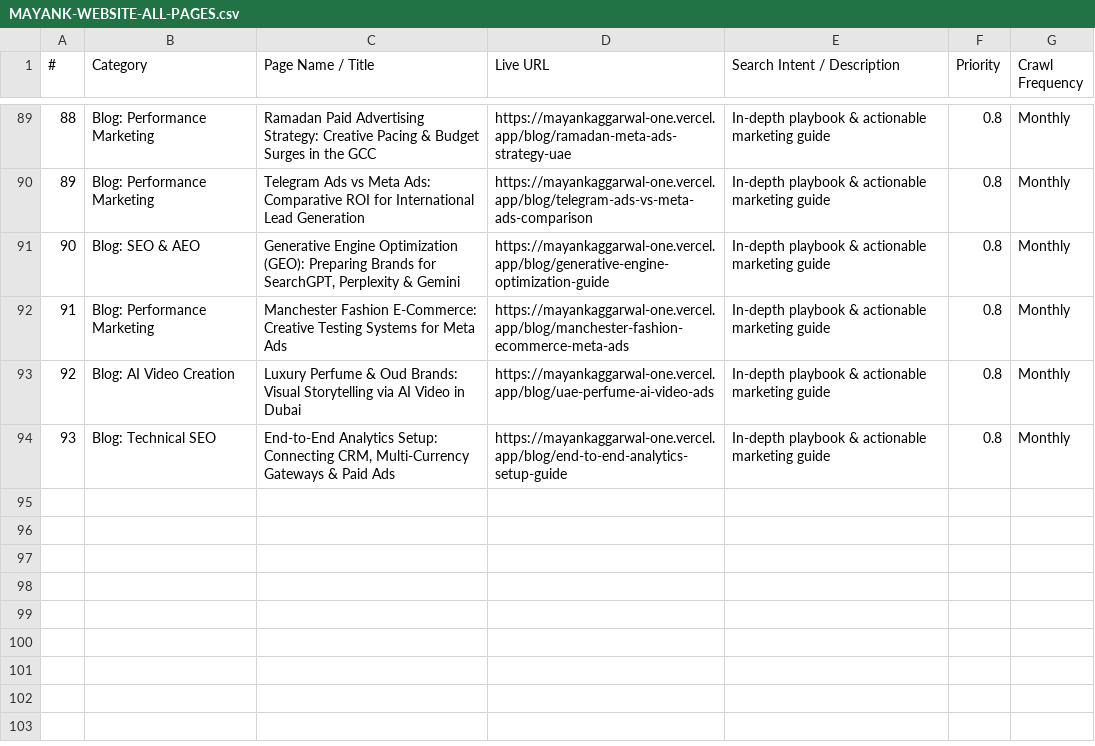
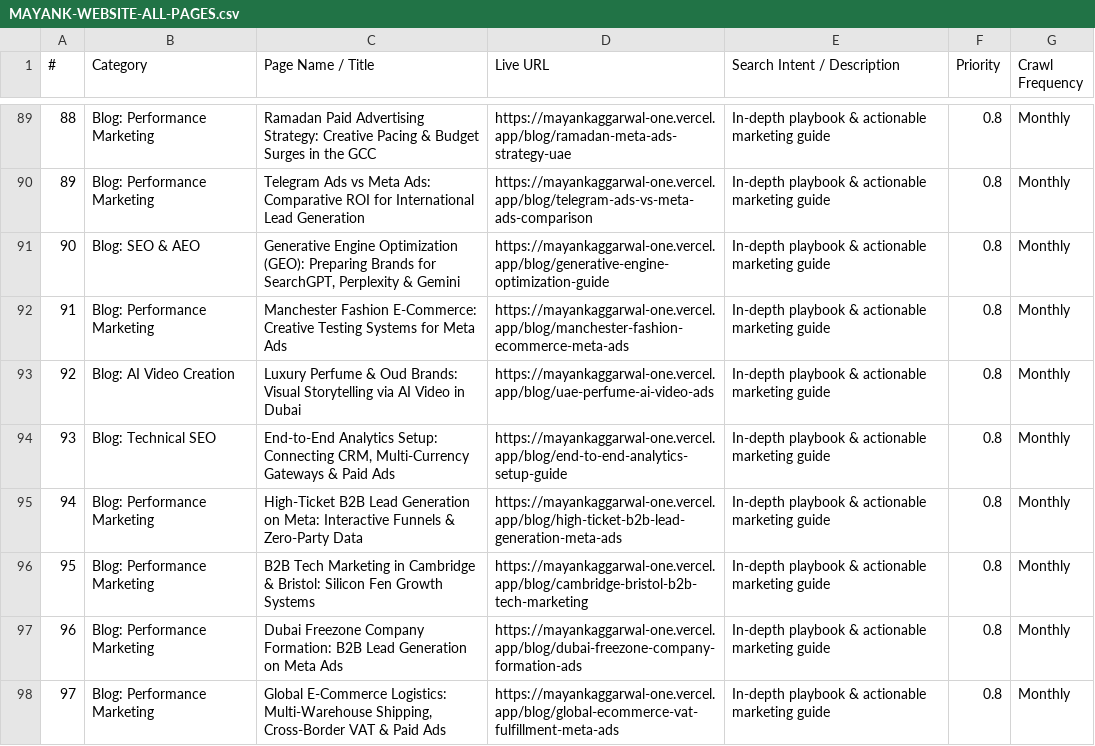
Before and after one commit to mayanksinghal007/mayankportfolio, a CSV file: MAYANK-WEBSITE-ALL-PAGES.csv, drawn as a sheet; only a part is shown, gaps mark what is left out.

Commit message:
feat: add Batch 2 Part 1 international playbooks Posts 67-70 and update sitemap/csv

```diff
--- a/MAYANK-WEBSITE-ALL-PAGES.csv
+++ b/MAYANK-WEBSITE-ALL-PAGES.csv
@@ -94 +94,5 @@
 93,"Blog: Technical SEO","End-to-End Analytics Setup: Connecting CRM, Multi-Currency Gateways & Paid Ads","https://mayankaggarwal-one.vercel.app/blog/end-to-end-analytics-setup-guide","In-depth playbook & actionable marketing guide","0.8","Monthly"
+94,"Blog: Performance Marketing","High-Ticket B2B Lead Generation on Meta: Interactive Funnels & Zero-Party Data","https://mayankaggarwal-one.vercel.app/blog/high-ticket-b2b-lead-generation-meta-ads","In-depth playbook & actionable marketing guide","0.8","Monthly"
+95,"Blog: Performance Marketing","B2B Tech Marketing in Cambridge & Bristol: Silicon Fen Growth Systems","https://mayankaggarwal-one.vercel.app/blog/cambridge-bristol-b2b-tech-marketing","In-depth playbook & actionable marketing guide","0.8","Monthly"
+96,"Blog: Performance Marketing","Dubai Freezone Company Formation: B2B Lead Generation on Meta Ads","https://mayankaggarwal-one.vercel.app/blog/dubai-freezone-company-formation-ads","In-depth playbook & actionable marketing guide","0.8","Monthly"
+97,"Blog: Performance Marketing","Global E-Commerce Logistics: Multi-Warehouse Shipping, Cross-Border VAT & Paid Ads","https://mayankaggarwal-one.vercel.app/blog/global-ecommerce-vat-fulfillment-meta-ads","In-depth playbook & actionable marketing guide","0.8","Monthly"
```
Also changed, not shown: public/MAYANK-WEBSITE-ALL-PAGES.csv, 5 other files.
